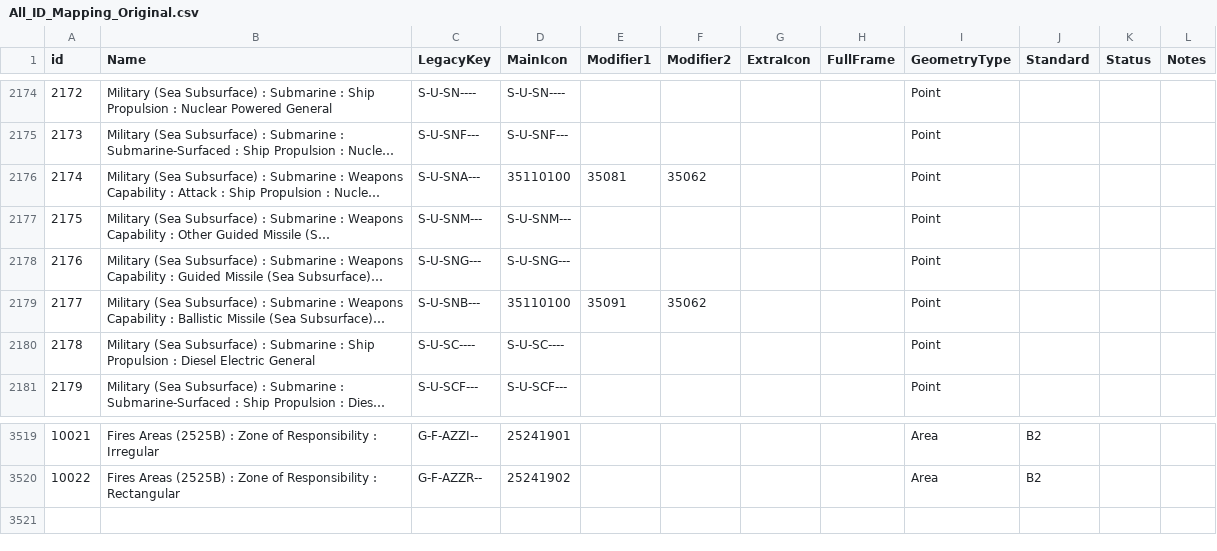
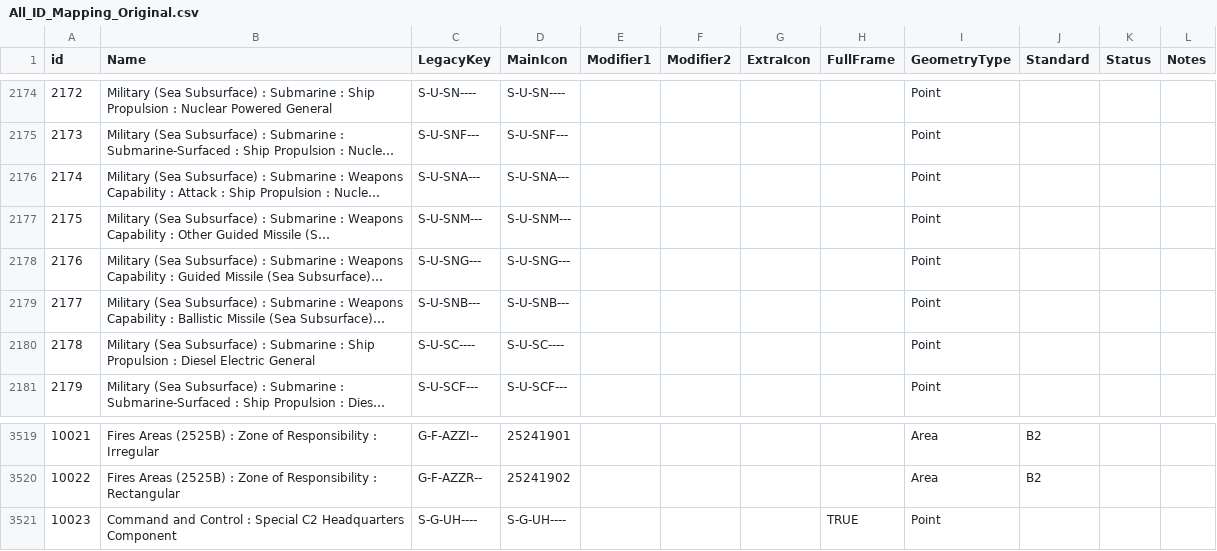
Before and after one commit to Esri/joint-military-symbology-xml, a CSV file: samples/legacy_support/All_ID_Mapping_Original.csv, drawn as a sheet; only a part is shown, gaps mark what is left out; long unchanged cells end in …; the diff names each change by its address in the sheet, - before the commit and + after, or states it on an @@ line.

```diff
--- a/samples/legacy_support/All_ID_Mapping_Original.csv
+++ b/samples/legacy_support/All_ID_Mapping_Original.csv
-D2176 (MainIcon): 35110100
+D2176 (MainIcon): S-U-SNA---
-E2176 (Modifier1): 35081
+E2176 (Modifier1): (empty)
-F2176 (Modifier2): 35062
+F2176 (Modifier2): (empty)
-D2179 (MainIcon): 35110100
+D2179 (MainIcon): S-U-SNB---
-E2179 (Modifier1): 35091
+E2179 (Modifier1): (empty)
-F2179 (Modifier2): 35062
+F2179 (Modifier2): (empty)
+row 3521: 10023 | Command and Control : Special C2 Headquarters Component | S-G-UH---- | S-G-UH---- |  |  |  | TRUE | Point
```
Also changed, not shown: samples/legacy_support/All_ID_Mapping_Latest.csv, 7 other files.
